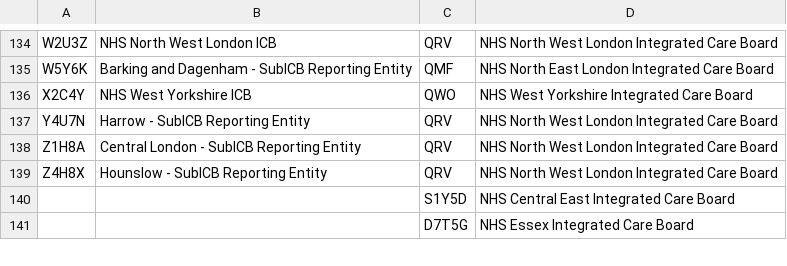
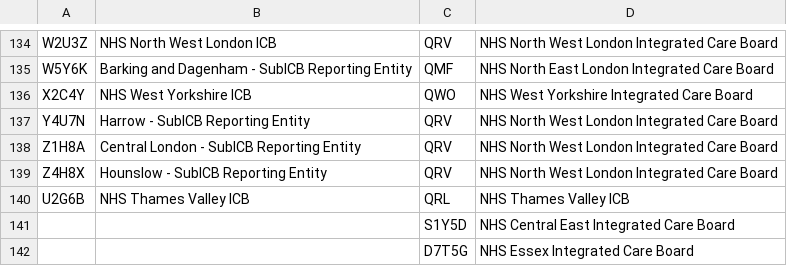
Before and after one commit to pete4nhs/DQ_checks, a CSV file: reference_tables/ICB_and_SubICB_Apr2026.csv, drawn as a sheet; only a part is shown, gaps mark what is left out.

Commit message:
Update ICB_and_SubICB_Apr2026.csv

```diff
--- a/reference_tables/ICB_and_SubICB_Apr2026.csv
+++ b/reference_tables/ICB_and_SubICB_Apr2026.csv
@@ -139,2 +139,3 @@ Z1H8A,Central London - SubICB Reporting Entity,QRV,NHS North West London Integra
 Z4H8X,Hounslow - SubICB Reporting Entity,QRV,NHS North West London Integrated Care Board
+U2G6B,NHS Thames Valley ICB,QRL,NHS Thames Valley ICB
 ,,S1Y5D,NHS Central East Integrated Care Board
```
